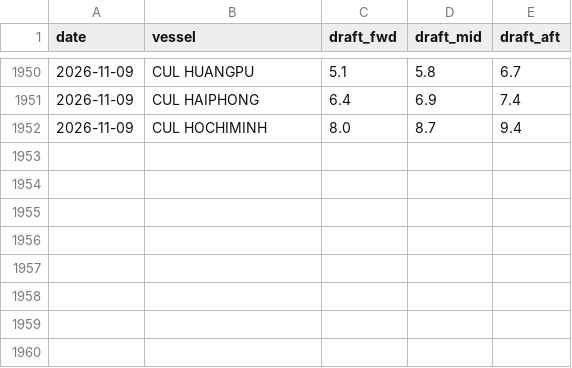
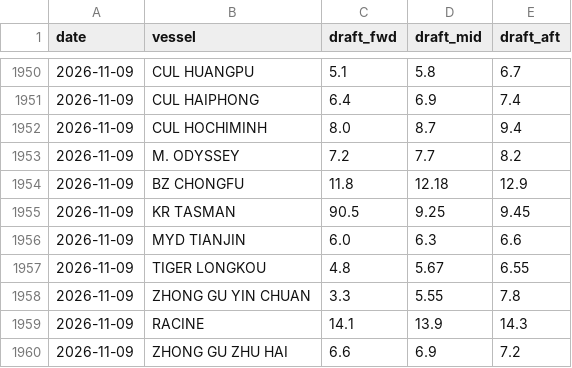
Before and after one commit to LeahLiuL/Claw-Report, a CSV file: rob_data/draft_history.csv, drawn as a sheet; only a part is shown, gaps mark what is left out; the diff names each change by its address in the sheet, - before the commit and + after, or states it on an @@ line.

```diff
--- a/rob_data/draft_history.csv
+++ b/rob_data/draft_history.csv
+row 1953: 2026-11-09 | M. ODYSSEY | 7.2 | 7.7 | 8.2
+row 1954: 2026-11-09 | BZ CHONGFU | 11.8 | 12.18 | 12.9
+row 1955: 2026-11-09 | KR TASMAN | 90.5 | 9.25 | 9.45
+row 1956: 2026-11-09 | MYD TIANJIN | 6.0 | 6.3 | 6.6
+row 1957: 2026-11-09 | TIGER LONGKOU | 4.8 | 5.67 | 6.55
+row 1958: 2026-11-09 | ZHONG GU YIN CHUAN | 3.3 | 5.55 | 7.8
+row 1959: 2026-11-09 | RACINE | 14.1 | 13.9 | 14.3
+row 1960: 2026-11-09 | ZHONG GU ZHU HAI | 6.6 | 6.9 | 7.2
```
Also changed, not shown: rob_data/rob_history.csv, 4 other files.
